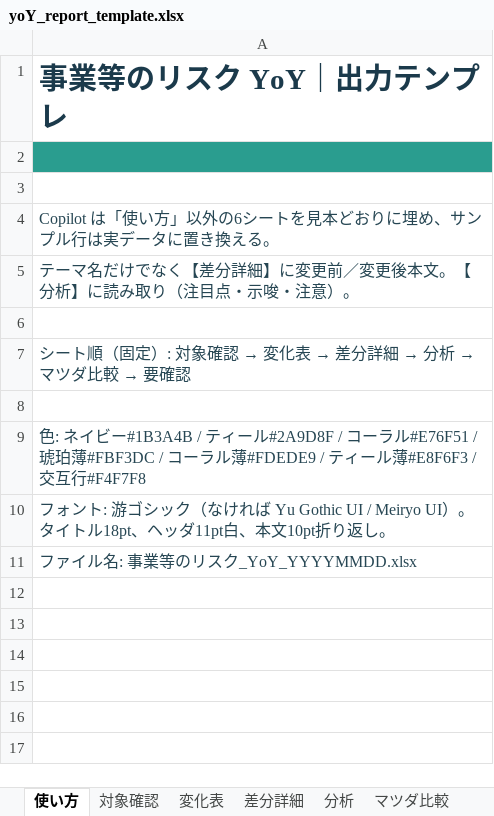
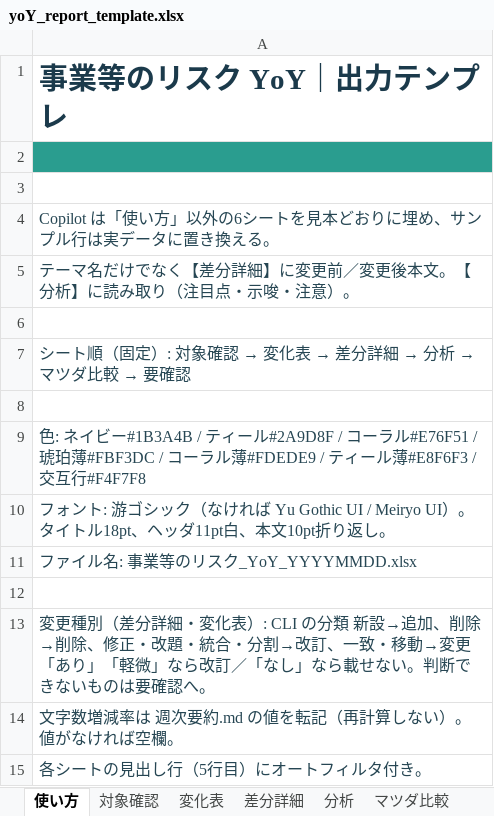
Before and after one commit to minimo162/edinet-risk, an Excel workbook: docs/templates/yoY_report_template.xlsx, sheet 使い方, drawn as a sheet; values as stored, in another font and other column widths than the file's, no borders; the diff names each change by its address in the sheet, - before the commit and + after, or states it on an @@ line.

```diff
--- a/docs/templates/yoY_report_template.xlsx (sheet 使い方)
+++ b/docs/templates/yoY_report_template.xlsx (sheet 使い方)
+row 12: (empty)
+row 13: 変更種別（差分詳細・変化表）: CLI の分類 新設→追加、削除→削除、修正・改題・統合・分割→改訂、一致・移動→変更「あり」「軽微」なら改訂／「なし」なら載せない。判断できないものは要確認へ。
+row 14: 文字数増減率は 週次要約.md の値を転記（再計算しない）。値がなければ空欄。
+row 15: 各シートの見出し行（5行目）にオートフィルタ付き。
```
Also changed, not shown: 11 other files.
